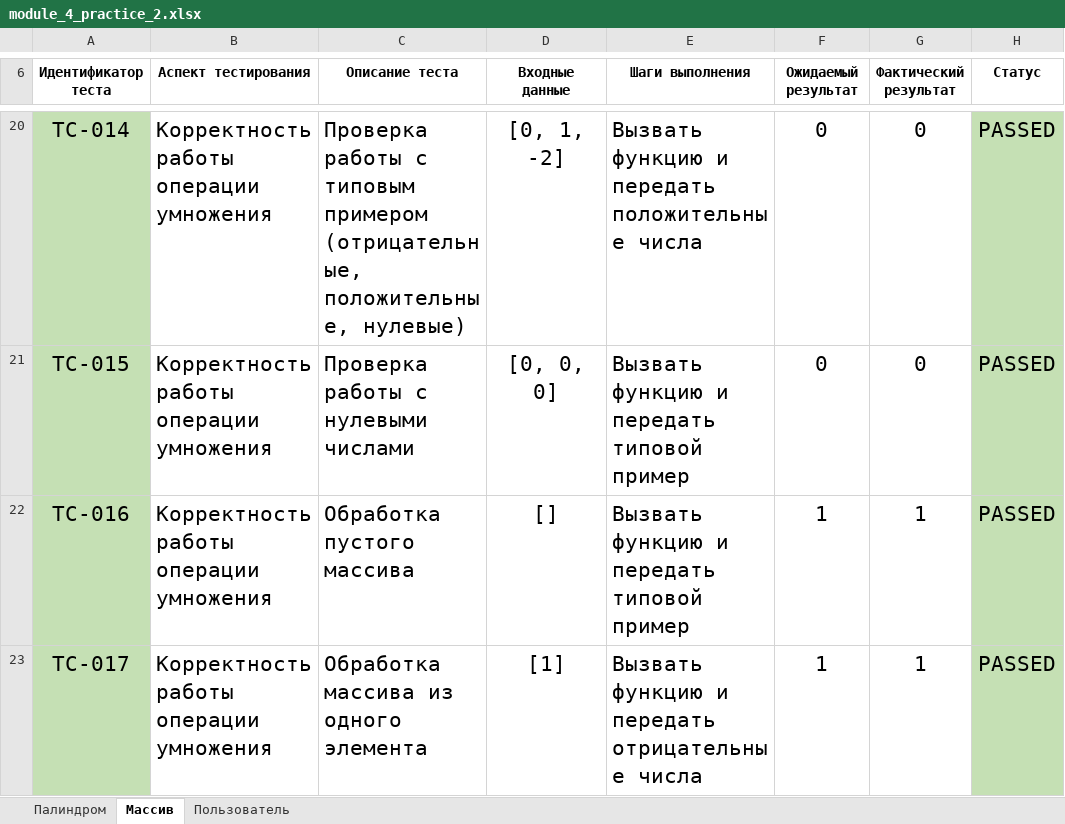
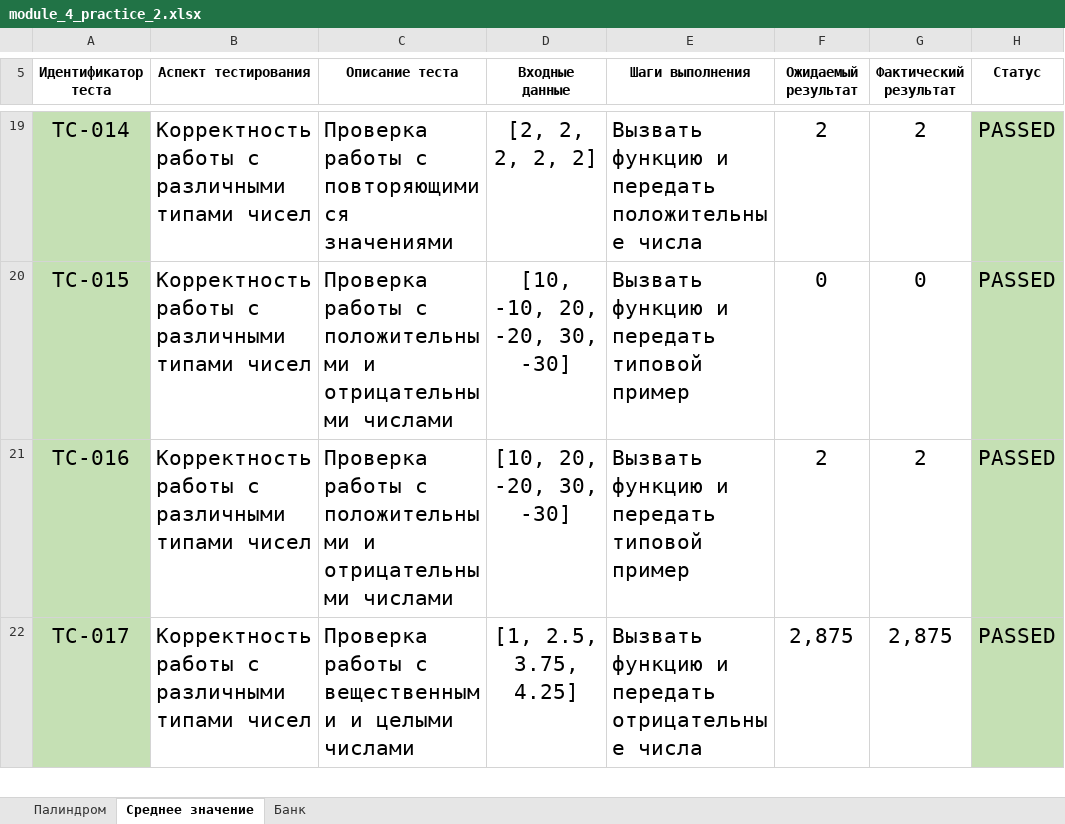
Before and after one commit to krishtalevia/algorithms_and_data_structures, an Excel workbook: classwork_2/module_4_practice_2.xlsx, sheet Среднее значение, drawn as a sheet; only a part is shown, gaps mark what is left out; values as stored, in another font and other column widths than the file's, no borders; addresses are those after the commit; the diff covers the shown part only; the diff names each change by its address in the sheet, - before the commit and + after, or states it on an @@ line.

```diff
--- a/classwork_2/module_4_practice_2.xlsx (sheet Среднее значение)
+++ b/classwork_2/module_4_practice_2.xlsx (sheet Среднее значение)
-sheet tab: Массив
+sheet tab: Среднее значение
-sheet tab: Пользователь
+sheet tab: Банк
-B19:B22 (Аспект тестирования): Корректность работы операции умножения
+B19:B22 (Аспект тестирования): Корректность работы с различными типами чисел
-C19 (Описание теста): …работы с типовым примером (отрицательные, положительные, нулевые)
+C19 (Описание теста): …работы с повторяющимися значениями
-D19 (Входные данные): [0, 1, -2]
+D19 (Входные данные): [2, 2, 2, 2, 2]
-F19 (Ожидаемый результат): 0
+F19 (Ожидаемый результат): 2
-G19 (Фактический результат): 0
+G19 (Фактический результат): 2
-C20 (Описание теста): …работы с нулевыми числами
+C20 (Описание теста): …работы с положительными и отрицательными числами
-D20 (Входные данные): [0, 0, 0]
+D20 (Входные данные): [10, -10, 20, -20, 30, -30]
-C21 (Описание теста): Обработка пустого массива
+C21 (Описание теста): Проверка работы с положительными и отрицательными числами
-D21 (Входные данные): []
+D21 (Входные данные): [10, 20, -20, 30, -30]
-F21 (Ожидаемый результат): 1
+F21 (Ожидаемый результат): 2
-G21 (Фактический результат): 1
+G21 (Фактический результат): 2
-C22 (Описание теста): Обработка массива из одного элемента
+C22 (Описание теста): Проверка работы с вещественными и целыми числами
-D22 (Входные данные): [1]
+D22 (Входные данные): [1, 2.5, 3.75, 4.25]
-F22 (Ожидаемый результат): 1
+F22 (Ожидаемый результат): 2,875
-G22 (Фактический результат): 1
+G22 (Фактический результат): 2,875
```
Also changed, not shown: 11 removed rows, 79 edited cells and cell formats elsewhere in this sheet, sheet Банк, sheet Палиндром.
